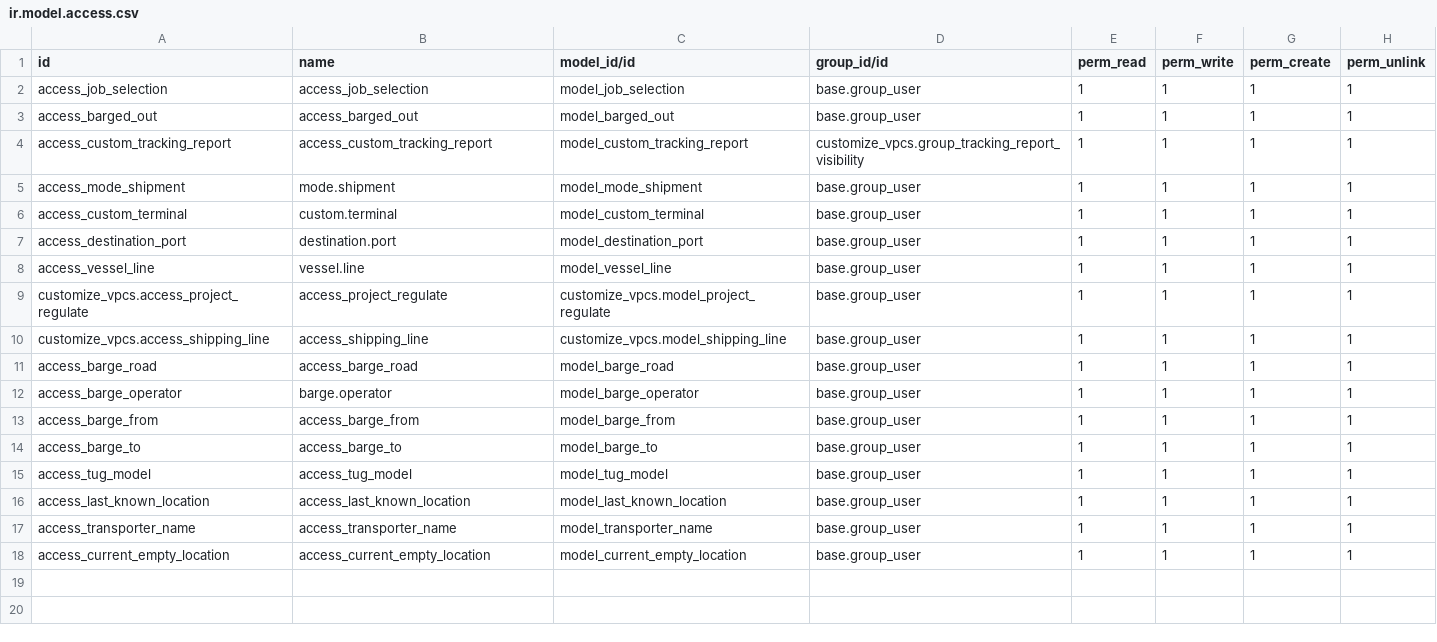
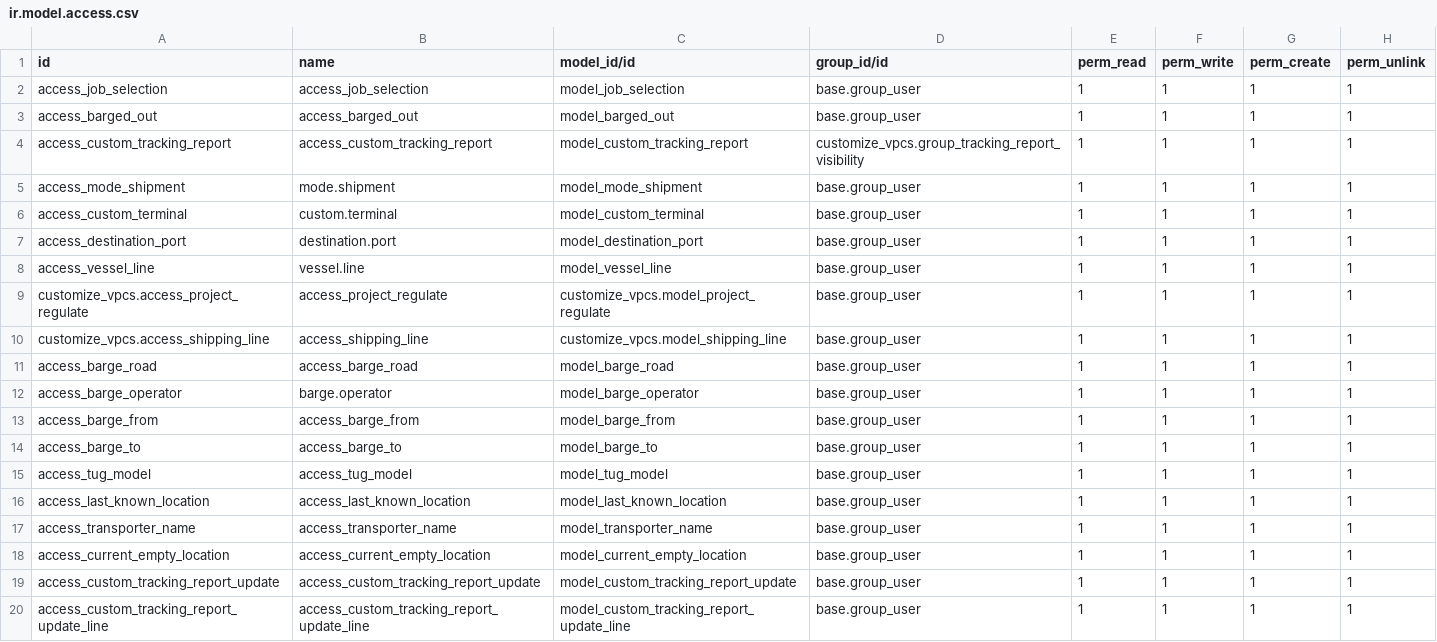
Before and after one commit to MattobellNg/libracycle, a CSV file: customize_vpcs/security/ir.model.access.csv, drawn as a sheet; the diff names each change by its address in the sheet, - before the commit and + after, or states it on an @@ line.

Commit message:
[IMP] customize_vpcs: implement tracking report mass update

```diff
--- a/customize_vpcs/security/ir.model.access.csv
+++ b/customize_vpcs/security/ir.model.access.csv
+row 19: access_custom_tracking_report_update | access_custom_tracking_report_update | model_custom_tracking_report_update | base.group_user | 1 | 1 | 1 | 1
+row 20: access_custom_tracking_report_update_line | access_custom_tracking_report_update_line | model_custom_tracking_report_update_line | base.group_user | 1 | 1 | 1 | 1
```
Also changed, not shown: 7 other files.
